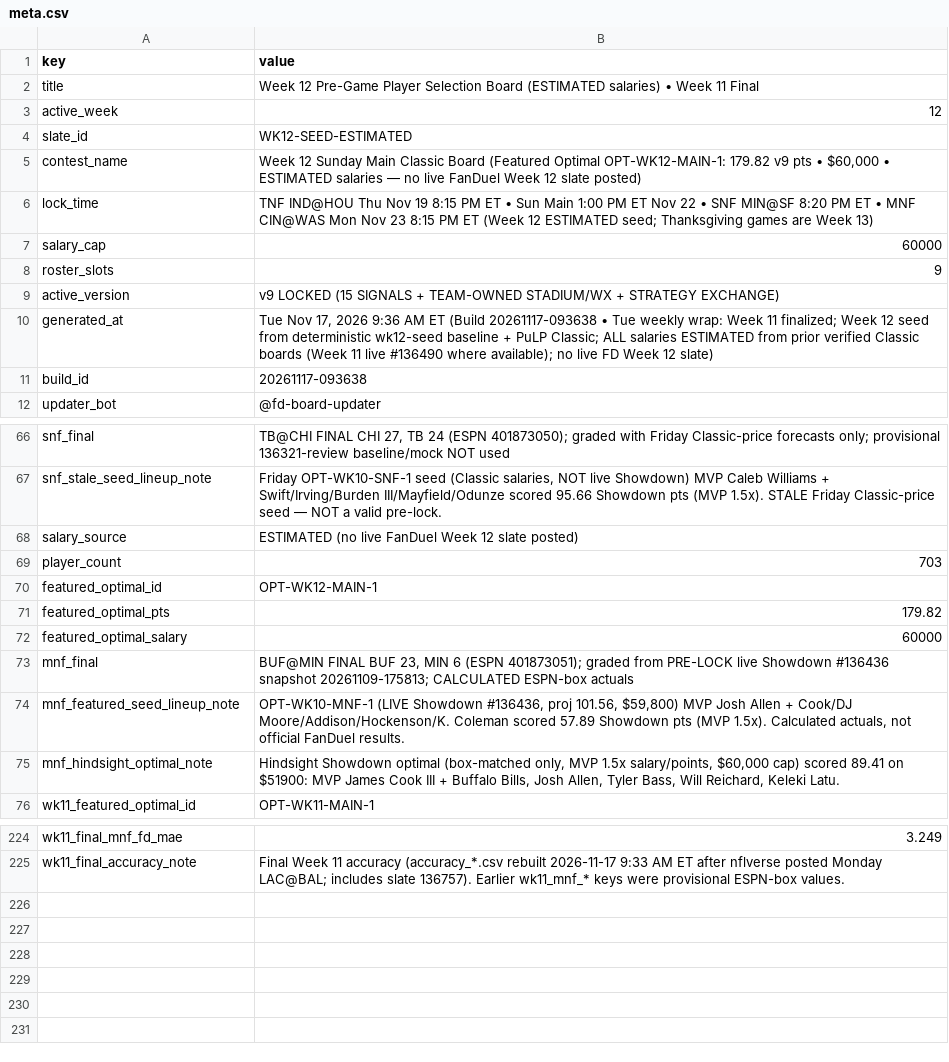
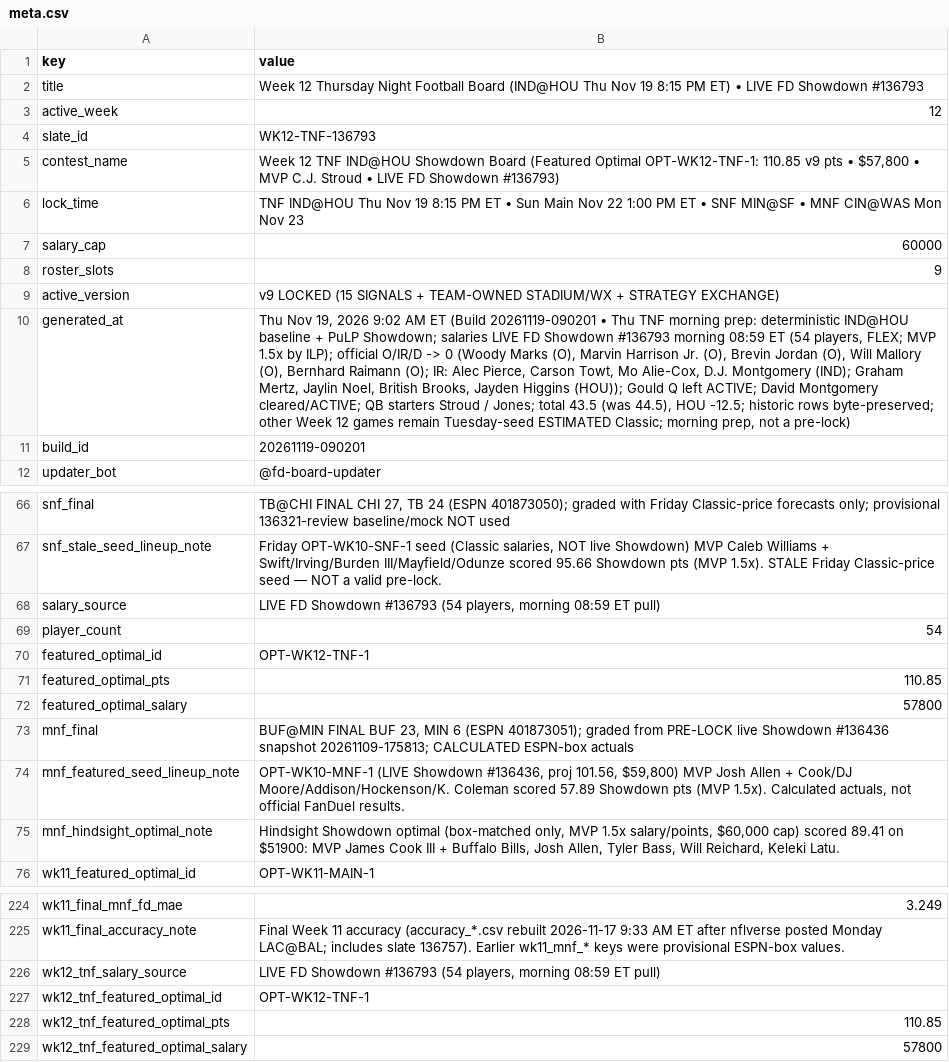
Before and after one commit to wtsarnow/fd-player-board, a CSV file: data/meta.csv, drawn as a sheet; only a part is shown, gaps mark what is left out; the diff covers the shown part only; the diff names each change by its address in the sheet, - before the commit and + after, or states it on an @@ line.

```diff
--- a/data/meta.csv
+++ b/data/meta.csv
-B2 (value): Week 12 Pre-Game Player Selection Board (ESTIMATED salaries) • Week 11 Final
+B2 (value): Week 12 Thursday Night Football Board (IND@HOU Thu Nov 19 8:15 PM ET) • LIVE FD Showdown #136793
-B4 (value): WK12-SEED-ESTIMATED
+B4 (value): WK12-TNF-136793
-B5 (value): Week 12 Sunday Main Classic Board (Featured Optimal OPT-WK12-MAIN-1: 179.82 v9 pts • $60,000 • ESTIMATED salaries — no live FanDuel Week 12 slate posted)
+B5 (value): Week 12 TNF IND@HOU Showdown Board (Featured Optimal OPT-WK12-TNF-1: 110.85 v9 pts • $57,800 • MVP C.J. Stroud • LIVE FD Showdown #136793)
-B6 (value): …Sun Main 1:00 PM ET Nov 22 • SNF MIN@SF 8:20 PM ET • MNF CIN@WAS Mon Nov 23 8:15 PM ET (Week 12 ESTIMATED seed; Thanksgiving games are Week 13)
+B6 (value): …Sun Main Nov 22 1:00 PM ET • SNF MIN@SF • MNF CIN@WAS Mon Nov 23
-B10 (value): Tue Nov 17, 2026 9:36 AM ET (Build 20261117-093638 • Tue weekly wrap: Week 11 finalized; Week 12 seed from deterministic wk12-seed baseline + PuLP Classic; ALL salaries ESTIMATED from prior verified Classic boards (Week 11 live #136490 where available); no live FD Week 12 slate)
+B10 (value): Thu Nov 19, 2026 9:02 AM ET (Build 20261119-090201 • Thu TNF morning prep: deterministic IND@HOU baseline + PuLP Showdown; salaries LIVE FD Showdown #136793 morning 08:59 ET (54 players, FLEX; MVP 1.5x by ILP); official O/IR/D -> 0 (Woody Marks (O), Marvin Harrison Jr. (O), Brevin Jordan (O), Will Mallory (O), Bernhard Raimann (O); IR: Alec Pierce, Carson Towt, Mo Alie-Cox, D.J. Montgomery (IND); Graham Mertz, Jaylin Noel, British Brooks, Jayden Higgins (HOU)); Gould Q left ACTIVE; David Montgomery cleared/ACTIVE; QB starters Stroud / Jones; total 43.5 (was 44.5), HOU -12.5; historic rows byte-preserved; other Week 12 games remain Tuesday-seed ESTIMATED Classic; morning prep, not a pre-lock)
-B11 (value): 20261117-093638
+B11 (value): 20261119-090201
-B68 (value): ESTIMATED (no live FanDuel Week 12 slate posted)
+B68 (value): LIVE FD Showdown #136793 (54 players, morning 08:59 ET pull)
-B69 (value): 703
+B69 (value): 54
-B70 (value): OPT-WK12-MAIN-1
+B70 (value): OPT-WK12-TNF-1
-B71 (value): 179.82
+B71 (value): 110.85
-B72 (value): 60000
+B72 (value): 57800
+row 226: wk12_tnf_salary_source | LIVE FD Showdown #136793 (54 players, morning 08:59 ET pull)
+row 227: wk12_tnf_featured_optimal_id | OPT-WK12-TNF-1
+row 228: wk12_tnf_featured_optimal_pts | 110.85
+row 229: wk12_tnf_featured_optimal_salary | 57800
```
Also changed, not shown: 3 edited cells elsewhere in this file, data/current_players.csv, data/lineups.csv, 1 other file.
